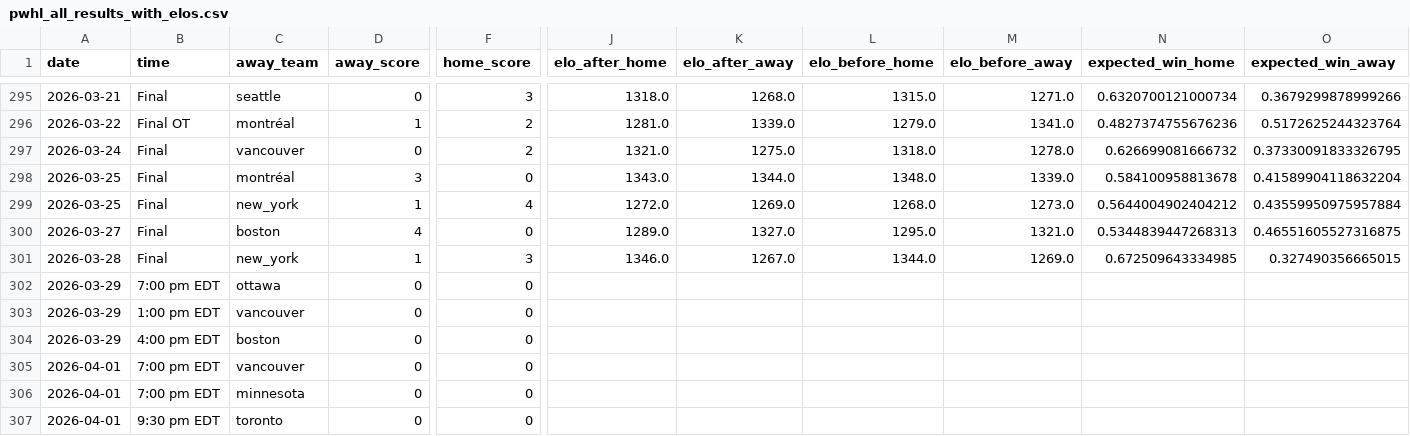
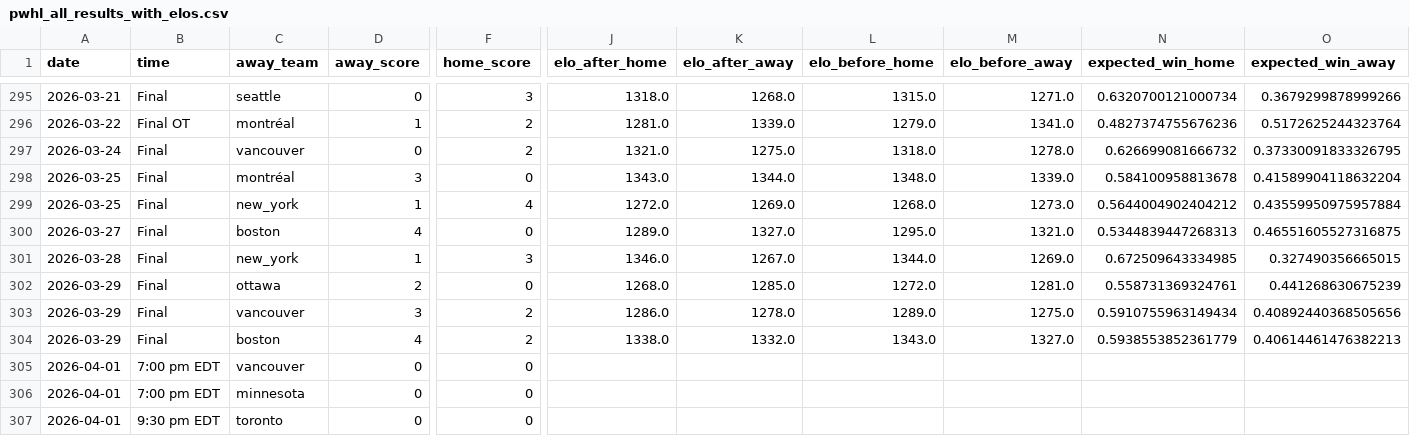
Before and after one commit to ericjohannes/pwhl-elo, a CSV file: data/clean/pwhl_all_results_with_elos.csv, drawn as a sheet; only a part is shown, gaps mark what is left out; the diff names each change by its address in the sheet, - before the commit and + after, or states it on an @@ line.

Commit message:
Latest data: Mon Mar 30 11:30:04 UTC 2026

```diff
--- a/data/clean/pwhl_all_results_with_elos.csv
+++ b/data/clean/pwhl_all_results_with_elos.csv
-B302 (time): 7:00 pm EDT
+B302 (time): Final
-D302 (away_score): 0
+D302 (away_score): 2
-J302 (elo_after_home): (empty)
+J302 (elo_after_home): 1268.0
-K302 (elo_after_away): (empty)
+K302 (elo_after_away): 1285.0
-L302 (elo_before_home): (empty)
+L302 (elo_before_home): 1272.0
-M302 (elo_before_away): (empty)
+M302 (elo_before_away): 1281.0
-N302 (expected_win_home): (empty)
+N302 (expected_win_home): 0.558731369324761
-O302 (expected_win_away): (empty)
+O302 (expected_win_away): 0.441268630675239
-B303 (time): 1:00 pm EDT
+B303 (time): Final
-D303 (away_score): 0
+D303 (away_score): 3
-F303:F304 (home_score): 0
+F303:F304 (home_score): 2
-J303 (elo_after_home): (empty)
+J303 (elo_after_home): 1286.0
-K303 (elo_after_away): (empty)
+K303 (elo_after_away): 1278.0
-L303 (elo_before_home): (empty)
+L303 (elo_before_home): 1289.0
-M303 (elo_before_away): (empty)
+M303 (elo_before_away): 1275.0
-N303 (expected_win_home): (empty)
+N303 (expected_win_home): 0.5910755963149434
-O303 (expected_win_away): (empty)
+O303 (expected_win_away): 0.40892440368505656
-B304 (time): 4:00 pm EDT
+B304 (time): Final
-D304 (away_score): 0
+D304 (away_score): 4
-J304 (elo_after_home): (empty)
+J304 (elo_after_home): 1338.0
-K304 (elo_after_away): (empty)
+K304 (elo_after_away): 1332.0
-L304 (elo_before_home): (empty)
+L304 (elo_before_home): 1343.0
-M304 (elo_before_away): (empty)
+M304 (elo_before_away): 1327.0
-N304 (expected_win_home): (empty)
+N304 (expected_win_home): 0.5938553852361779
-O304 (expected_win_away): (empty)
+O304 (expected_win_away): 0.40614461476382213
```
Also changed, not shown: data/clean/pwhl_all_results.csv, 7 other files.
